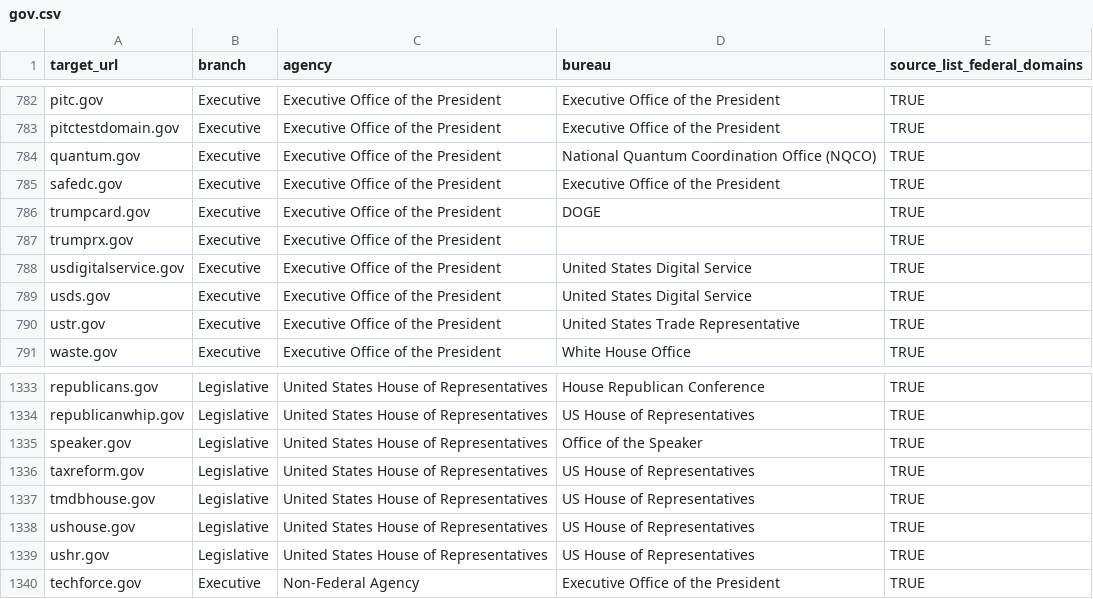
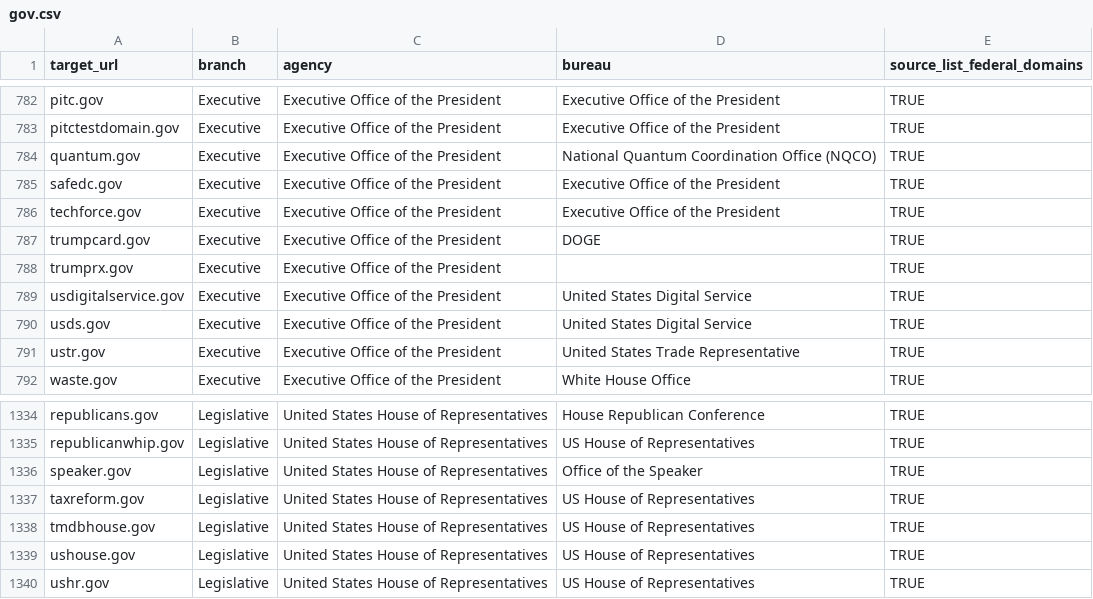
Before and after one commit to GSA/federal-website-index, a CSV file: data/formatted-source-lists/gov.csv, drawn as a sheet; only a part is shown, gaps mark what is left out.

```diff
--- a/data/formatted-source-lists/gov.csv
+++ b/data/formatted-source-lists/gov.csv
@@ -785,2 +785,3 @@ quantum.gov,Executive,Executive Office of the President,National Quantum Coordin
 safedc.gov,Executive,Executive Office of the President,Executive Office of the President,TRUE
+techforce.gov,Executive,Executive Office of the President,Executive Office of the President,TRUE
 trumpcard.gov,Executive,Executive Office of the President,DOGE,TRUE
@@ -1339,2 +1340 @@ ushouse.gov,Legislative,United States House of Representatives,US House of Repre
 ushr.gov,Legislative,United States House of Representatives,US House of Representatives,TRUE
-techforce.gov,Executive,Non-Federal Agency,Executive Office of the President,TRUE
```
Also changed, not shown: data/formatted-source-lists/dap_2.csv, data/site-scanning-target-url-list-analysis.csv, 2 other files.
